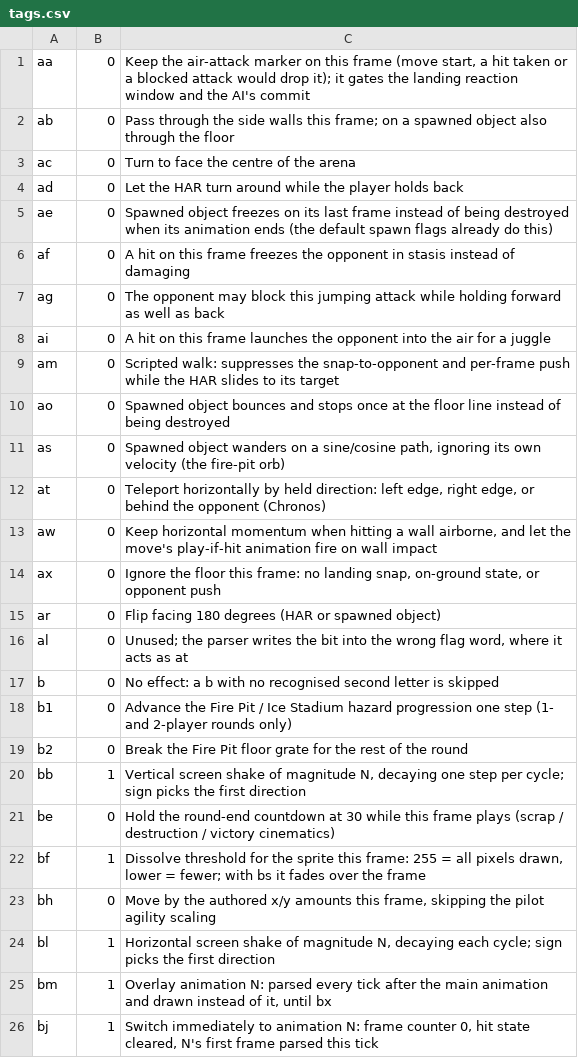
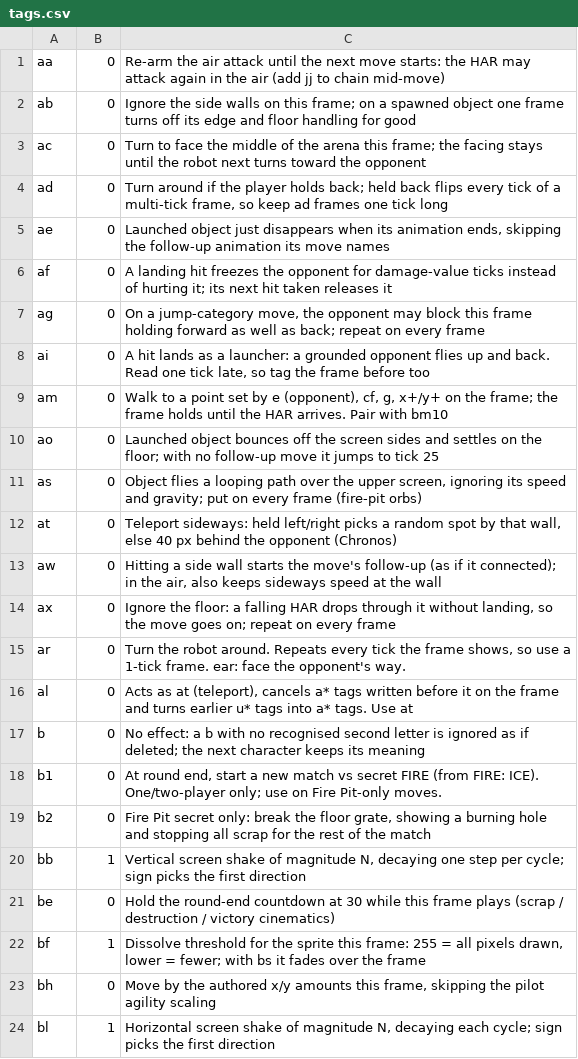
Before and after one commit to omf2097/pyomftools, a CSV file: omftools/resources/tags.csv, drawn as a sheet; only a part is shown; the shorter side is filled out with more unchanged rows; the diff covers the shown part only.

```diff
--- a/omftools/resources/tags.csv
+++ b/omftools/resources/tags.csv
@@ -1,20 +1,20 @@
-"aa",0,"Keep the air-attack marker on this frame (move start, a hit taken or a blocked attack would drop it); it gates the landing reaction window and the AI's commit"
-"ab",0,"Pass through the side walls this frame; on a spawned object also through the floor"
-"ac",0,"Turn to face the centre of the arena"
-"ad",0,"Let the HAR turn around while the player holds back"
-"ae",0,"Spawned object freezes on its last frame instead of being destroyed when its animation ends (the default spawn flags already do this)"
-"af",0,"A hit on this frame freezes the opponent in stasis instead of damaging"
-"ag",0,"The opponent may block this jumping attack while holding forward as well as back"
-"ai",0,"A hit on this frame launches the opponent into the air for a juggle"
-"am",0,"Scripted walk: suppresses the snap-to-opponent and per-frame push while the HAR slides to its target"
-"ao",0,"Spawned object bounces and stops once at the floor line instead of being destroyed"
-"as",0,"Spawned object wanders on a sine/cosine path, ignoring its own velocity (the fire-pit orb)"
-"at",0,"Teleport horizontally by held direction: left edge, right edge, or behind the opponent (Chronos)"
-"aw",0,"Keep horizontal momentum when hitting a wall airborne, and let the move's play-if-hit animation fire on wall impact"
-"ax",0,"Ignore the floor this frame: no landing snap, on-ground state, or opponent push"
-"ar",0,"Flip facing 180 degrees (HAR or spawned object)"
-"al",0,"Unused; the parser writes the bit into the wrong flag word, where it acts as at"
-"b",0,"No effect: a b with no recognised second letter is skipped"
-"b1",0,"Advance the Fire Pit / Ice Stadium hazard progression one step (1- and 2-player rounds only)"
-"b2",0,"Break the Fire Pit floor grate for the rest of the round"
+"aa",0,"Re-arm the air attack until the next move starts: the HAR may attack again in the air (add jj to chain mid-move)"
+"ab",0,"Ignore the side walls on this frame; on a spawned object one frame turns off its edge and floor handling for good"
+"ac",0,"Turn to face the middle of the arena this frame; the facing stays until the robot next turns toward the opponent"
+"ad",0,"Turn around if the player holds back; held back flips every tick of a multi-tick frame, so keep ad frames one tick long"
+"ae",0,"Launched object just disappears when its animation ends, skipping the follow-up animation its move names"
+"af",0,"A landing hit freezes the opponent for damage-value ticks instead of hurting it; its next hit taken releases it"
+"ag",0,"On a jump-category move, the opponent may block this frame holding forward as well as back; repeat on every frame"
+"ai",0,"A hit lands as a launcher: a grounded opponent flies up and back. Read one tick late, so tag the frame before too"
+"am",0,"Walk to a point set by e (opponent), cf, g, x+/y+ on the frame; the frame holds until the HAR arrives. Pair with bm10"
+"ao",0,"Launched object bounces off the screen sides and settles on the floor; with no follow-up move it jumps to tick 25"
+"as",0,"Object flies a looping path over the upper screen, ignoring its speed and gravity; put on every frame (fire-pit orbs)"
+"at",0,"Teleport sideways: held left/right picks a random spot by that wall, else 40 px behind the opponent (Chronos)"
+"aw",0,"Hitting a side wall starts the move's follow-up (as if it connected); in the air, also keeps sideways speed at the wall"
+"ax",0,"Ignore the floor: a falling HAR drops through it without landing, so the move goes on; repeat on every frame"
+"ar",0,"Turn the robot around. Repeats every tick the frame shows, so use a 1-tick frame. ear: face the opponent's way."
+"al",0,"Acts as at (teleport), cancels a* tags written before it on the frame and turns earlier u* tags into a* tags. Use at"
+"b",0,"No effect: a b with no recognised second letter is ignored as if deleted; the next character keeps its meaning"
+"b1",0,"At round end, start a new match vs secret FIRE (from FIRE: ICE). One/two-player only; use on Fire Pit-only moves."
+"b2",0,"Fire Pit secret only: break the floor grate, showing a burning hole and stopping all scrap for the rest of the match"
 "bb",1,"Vertical screen shake of magnitude N, decaying one step per cycle; sign picks the first direction"
```
Also changed, not shown: 21 edited cells elsewhere in this file, 41 other files.
